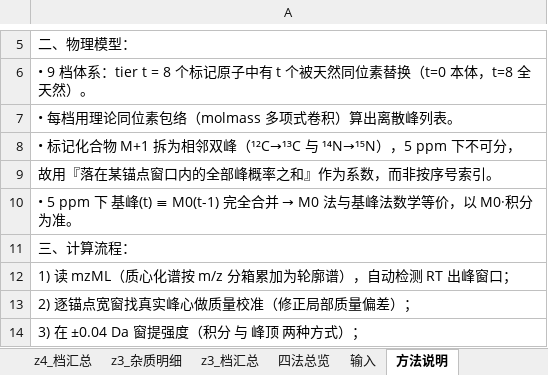
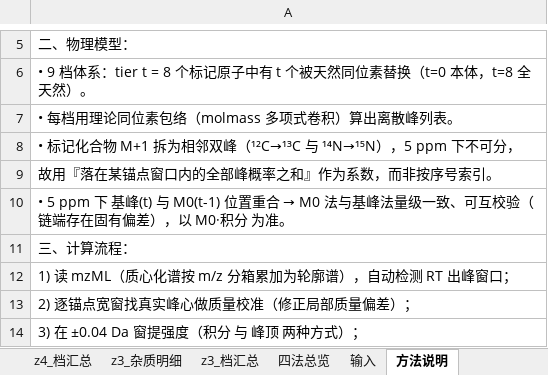
Before and after one commit to ldy314/isotope-calc-deconv, an Excel workbook: 同位素杂质计算/同位素杂质计算.xlsm, sheet 方法说明, drawn as a sheet; only a part is shown, gaps mark what is left out; values as stored, in another font and other column widths than the file's, no borders; the diff names each change by its address in the sheet, - before the commit and + after, or states it on an @@ line.

Commit message:
修正 M0 法与基峰法「数学等价」的过强表述
- 方法学文档升 v1.2：§7.3/§7.7 改为「位置重合、量级一致，链端无对偶档抵消、存在固有偏差，并非严格等价」，补充合成谱闭环验证证据
- 同步 calc.py / embedded_engine.py / run_all.py 注释与报告模板文案
- build_xlsm.py 说明页与内嵌 EngineSrc 引擎随之一致（已重建 xlsm）
- 修正 calc.py / embedded_engine.py 头部「每档含量等分给成员」的过时描述

```diff
--- a/同位素杂质计算/同位素杂质计算.xlsm (sheet 方法说明)
+++ b/同位素杂质计算/同位素杂质计算.xlsm (sheet 方法说明)
@@ A10: …基峰(t) ≡ M0(t-1) 完全合并 → M0 法与基峰法数学等价，以 M0·… → …基峰(t) 与 M0(t-1) 位置重合 → M0 法与基峰法量级一致、可互校验（链端存在固有偏差），以 M0·… @@
```
Also changed, not shown: charts or pictures, 6 other files.
